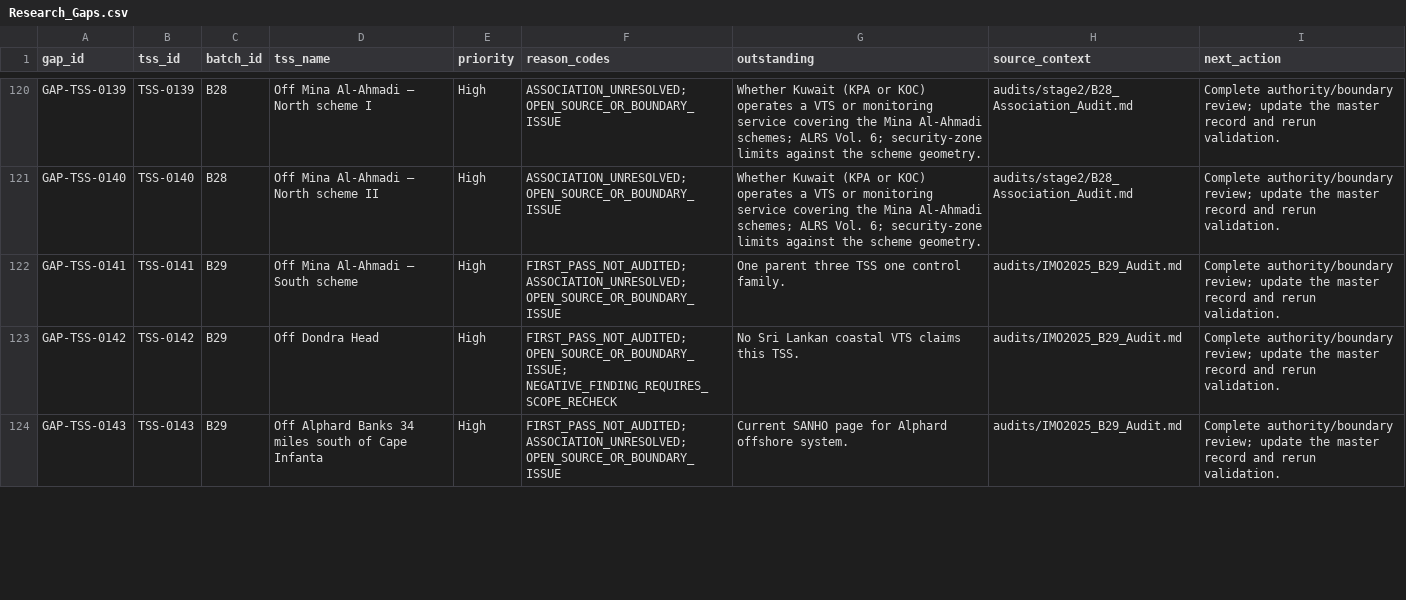
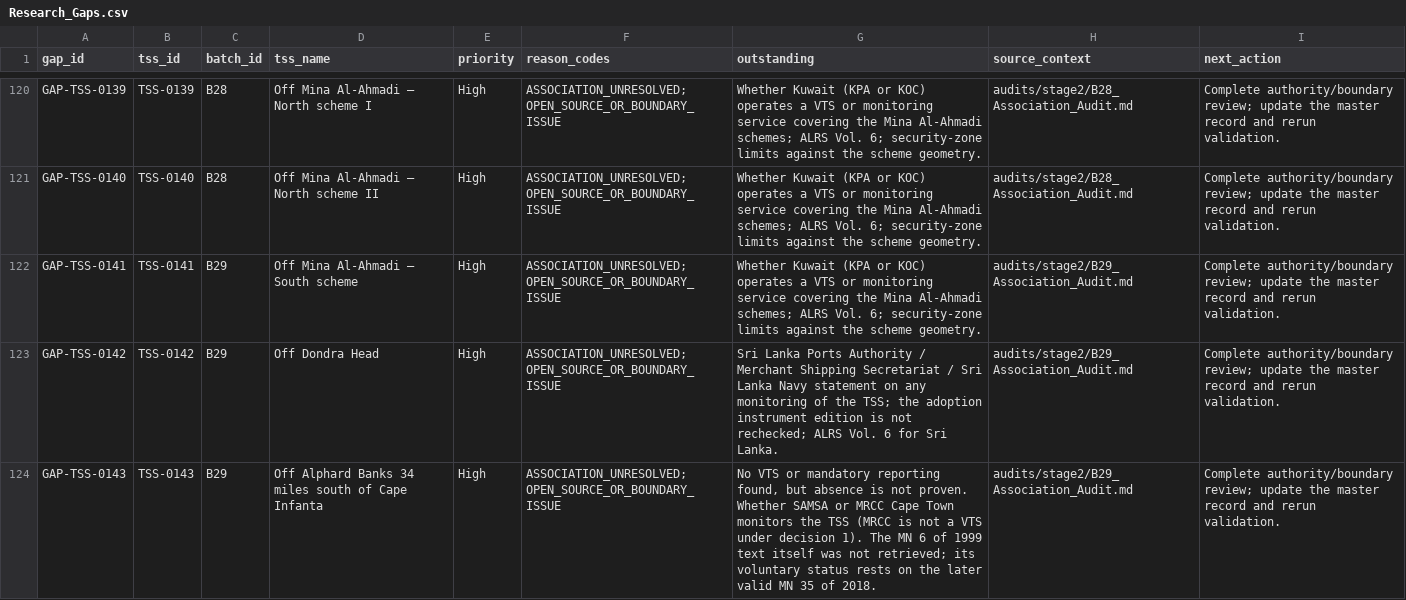
Before and after one commit to GerardP515/Global-VTS, a CSV file: data/current/Research_Gaps.csv, drawn as a sheet; only a part is shown, gaps mark what is left out; the diff covers the shown part only.

```diff
--- a/data/current/Research_Gaps.csv
+++ b/data/current/Research_Gaps.csv
@@ -121,4 +121,4 @@ GAP-TSS-0139,TSS-0139,B28,Off Mina Al-Ahmadi – North scheme I,High,ASSOCIATION
 GAP-TSS-0140,TSS-0140,B28,Off Mina Al-Ahmadi – North scheme II,High,ASSOCIATION_UNRESOLVED; OPEN_SOURCE_OR_BOUNDARY_ISSUE,Whether Kuwait (KPA or KOC) operates a VTS or monitoring service covering the Mina Al-Ahmadi schemes; ALRS Vol. 6; security-zone limits against the scheme geometry.,audits/stage2/B28_Association_Audit.md,Complete authority/boundary review; update the master record and rerun validation.
-GAP-TSS-0141,TSS-0141,B29,Off Mina Al-Ahmadi – South scheme,High,FIRST_PASS_NOT_AUDITED; ASSOCIATION_UNRESOLVED; OPEN_SOURCE_OR_BOUNDARY_ISSUE,One parent three TSS one control family.,audits/IMO2025_B29_Audit.md,Complete authority/boundary review; update the master record and rerun validation.
-GAP-TSS-0142,TSS-0142,B29,Off Dondra Head,High,FIRST_PASS_NOT_AUDITED; OPEN_SOURCE_OR_BOUNDARY_ISSUE; NEGATIVE_FINDING_REQUIRES_SCOPE_RECHECK,No Sri Lankan coastal VTS claims this TSS.,audits/IMO2025_B29_Audit.md,Complete authority/boundary review; update the master record and rerun validation.
-GAP-TSS-0143,TSS-0143,B29,Off Alphard Banks 34 miles south of Cape Infanta,High,FIRST_PASS_NOT_AUDITED; ASSOCIATION_UNRESOLVED; OPEN_SOURCE_OR_BOUNDARY_ISSUE,Current SANHO page for Alphard offshore system.,audits/IMO2025_B29_Audit.md,Complete authority/boundary review; update the master record and rerun validation.
+GAP-TSS-0141,TSS-0141,B29,Off Mina Al-Ahmadi – South scheme,High,ASSOCIATION_UNRESOLVED; OPEN_SOURCE_OR_BOUNDARY_ISSUE,Whether Kuwait (KPA or KOC) operates a VTS or monitoring service covering the Mina Al-Ahmadi schemes; ALRS Vol. 6; security-zone limits against the scheme geometry.,audits/stage2/B29_Association_Audit.md,Complete authority/boundary review; update the master record and rerun validation.
+GAP-TSS-0142,TSS-0142,B29,Off Dondra Head,High,ASSOCIATION_UNRESOLVED; OPEN_SOURCE_OR_BOUNDARY_ISSUE,Sri Lanka Ports Authority / Merchant Shipping Secretariat / Sri Lanka Navy statement on any monitoring of the TSS; the adoption instrument edition is not rechecked; ALRS Vol. 6 for Sri Lanka.,audits/stage2/B29_Association_Audit.md,Complete authority/boundary review; update the master record and rerun validation.
+GAP-TSS-0143,TSS-0143,B29,Off Alphard Banks 34 miles south of Cape Infanta,High,ASSOCIATION_UNRESOLVED; OPEN_SOURCE_OR_BOUNDARY_ISSUE,"No VTS or mandatory reporting found, but absence is not proven. Whether SAMSA or MRCC Cape Town monitors the TSS (MRCC is not a VTS under decision 1). The MN 6 of 1999 text itself was not retrieved; its voluntary status rests on the later valid MN 35 of 2018.",audits/stage2/B29_Association_Audit.md,Complete authority/boundary review; update the master record and rerun validation.
```
Also changed, not shown: 7 edited cells elsewhere in this file, data/current/Batch_Status.csv, data/current/TSS_Service_Relationships.csv, 5 other files.
